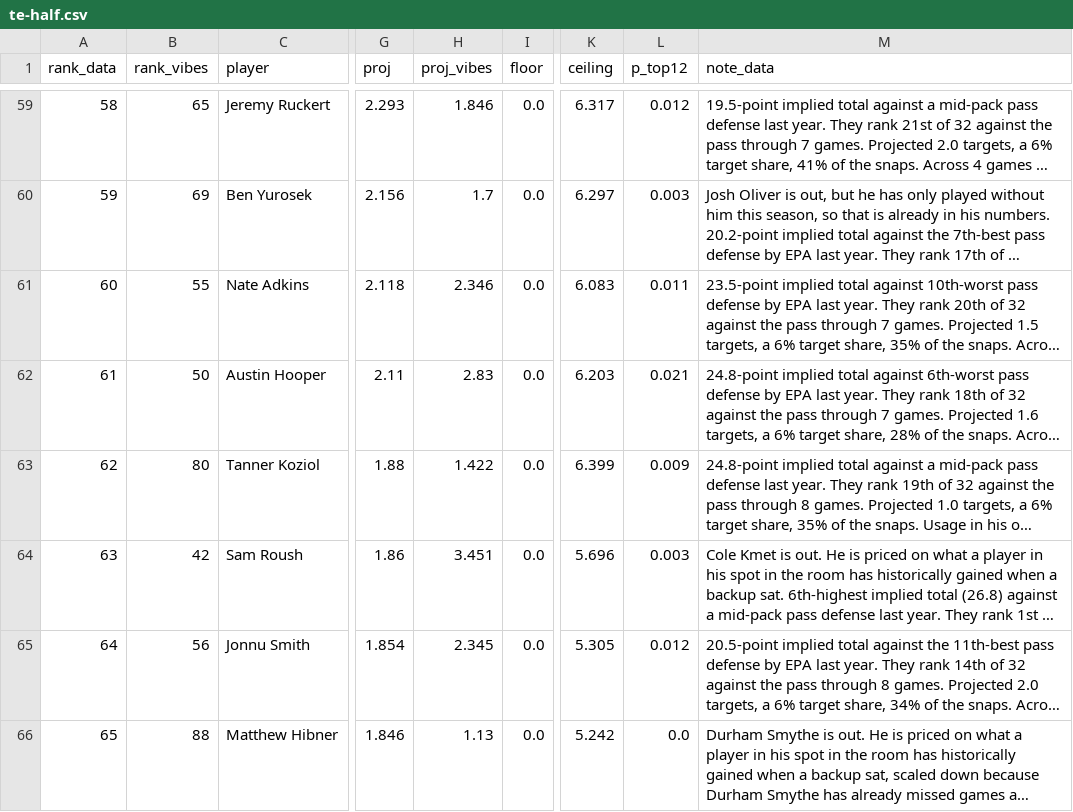
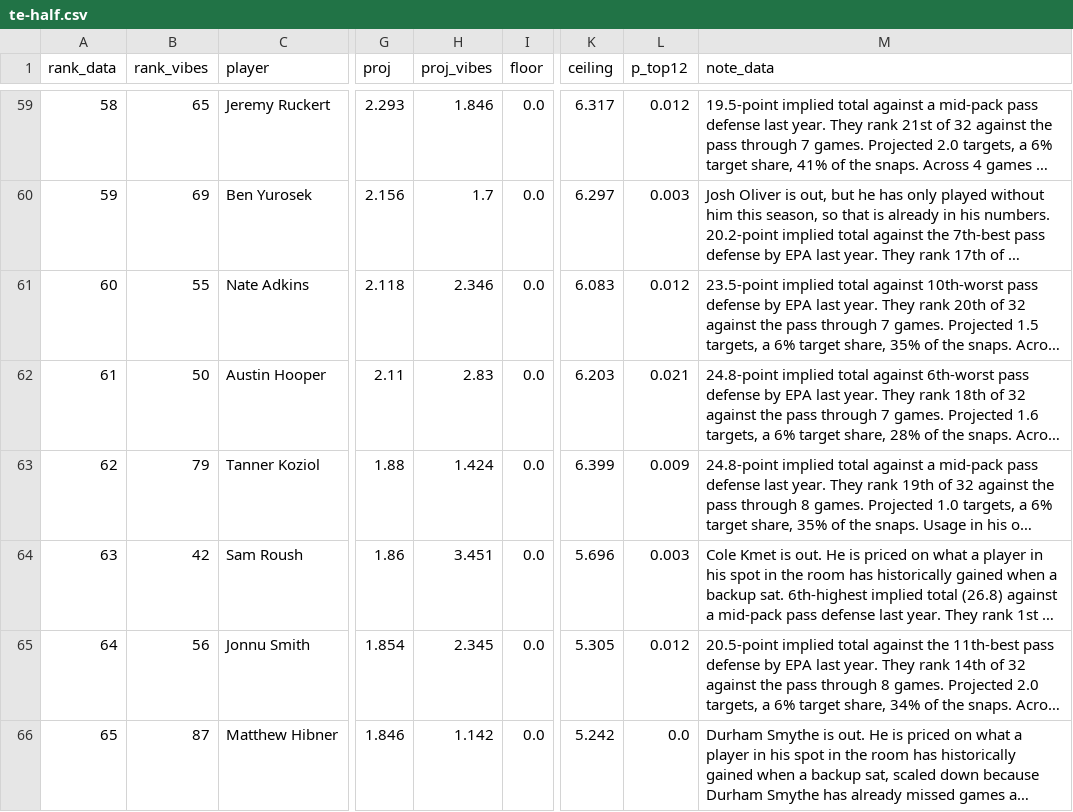
Before and after one commit to maditphillips/The-Delta-Duo, a CSV file: data/weekly/2026/week-09/te-half.csv, drawn as a sheet; only a part is shown, gaps mark what is left out; long unchanged cells end in …; the diff covers the shown part only; the diff names each change by its address in the sheet, - before the commit and + after, or states it on an @@ line.

```diff
--- a/data/weekly/2026/week-09/te-half.csv
+++ b/data/weekly/2026/week-09/te-half.csv
@@ column A (rank_data) renumbered between rows 55 and 86 @@
-L61 (p_top12): 0.011
+L61 (p_top12): 0.012
-B63 (rank_vibes): 80
+B63 (rank_vibes): 79
-H63 (proj_vibes): 1.422
+H63 (proj_vibes): 1.424
-B66 (rank_vibes): 88
+B66 (rank_vibes): 87
-H66 (proj_vibes): 1.13
+H66 (proj_vibes): 1.142
```
Also changed, not shown: 3 added rows, 4 removed rows and 79 edited cells elsewhere in this file, data/weekly/2026/week-09/qb-6pt.csv, data/weekly/2026/week-09/rb-half.csv, 6 other files.
